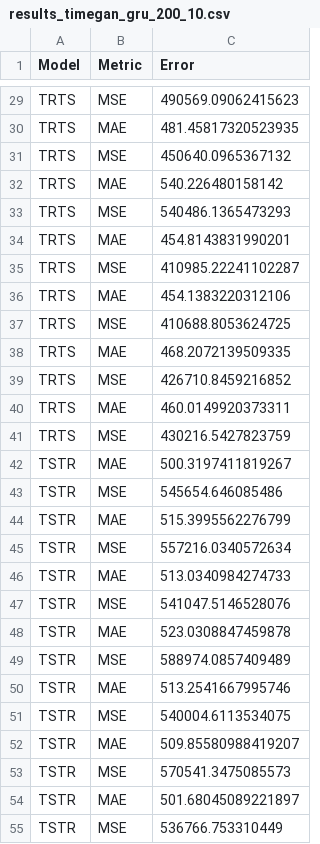
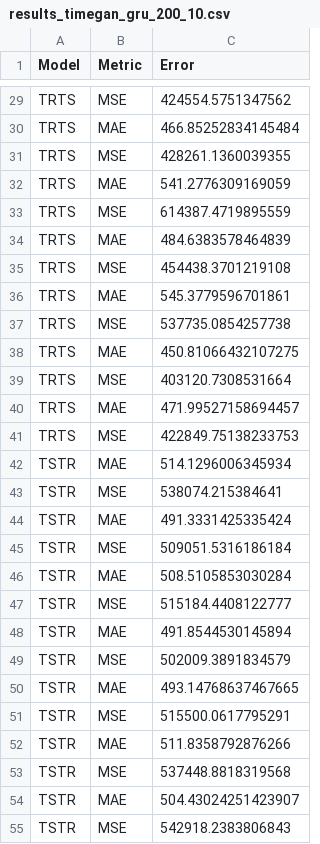
Before and after one commit to arneallwardt/time_series_data_augmentation, a CSV file: data/results/results_timegan_gru_200_10.csv, drawn as a sheet; only a part is shown, gaps mark what is left out; the diff covers the shown part only; the diff names each change by its address in the sheet, - before the commit and + after, or states it on an @@ line.

```diff
--- a/data/results/results_timegan_gru_200_10.csv
+++ b/data/results/results_timegan_gru_200_10.csv
-C29 (Error): 490569.09062415623
+C29 (Error): 424554.5751347562
-C30 (Error): 481.45817320523935
+C30 (Error): 466.85252834145484
-C31 (Error): 450640.0965367132
+C31 (Error): 428261.1360039355
-C32 (Error): 540.226480158142
+C32 (Error): 541.2776309169059
-C33 (Error): 540486.1365473293
+C33 (Error): 614387.4719895559
-C34 (Error): 454.8143831990201
+C34 (Error): 484.6383578464839
-C35 (Error): 410985.22241102287
+C35 (Error): 454438.3701219108
-C36 (Error): 454.1383220312106
+C36 (Error): 545.3779596701861
-C37 (Error): 410688.8053624725
+C37 (Error): 537735.0854257738
-C38 (Error): 468.2072139509335
+C38 (Error): 450.81066432107275
-C39 (Error): 426710.8459216852
+C39 (Error): 403120.7308531664
-C40 (Error): 460.0149920373311
+C40 (Error): 471.99527158694457
-C41 (Error): 430216.5427823759
+C41 (Error): 422849.75138233753
-C42 (Error): 500.3197411819267
+C42 (Error): 514.1296006345934
-C43 (Error): 545654.646085486
+C43 (Error): 538074.215384641
-C44 (Error): 515.3995562276799
+C44 (Error): 491.3331425335424
-C45 (Error): 557216.0340572634
+C45 (Error): 509051.5316186184
-C46 (Error): 513.0340984274733
+C46 (Error): 508.5105853030284
-C47 (Error): 541047.5146528076
+C47 (Error): 515184.4408122777
-C48 (Error): 523.0308847459878
+C48 (Error): 491.8544530145894
-C49 (Error): 588974.0857409489
+C49 (Error): 502009.3891834579
-C50 (Error): 513.2541667995746
+C50 (Error): 493.14768637467665
-C51 (Error): 540004.6113534075
+C51 (Error): 515500.0617795291
-C52 (Error): 509.85580988419207
+C52 (Error): 511.8358792876266
-C53 (Error): 570541.3475085573
+C53 (Error): 537448.8818319568
-C54 (Error): 501.68045089221897
+C54 (Error): 504.43024251423907
-C55 (Error): 536766.753310449
+C55 (Error): 542918.2383806843
```
Also changed, not shown: 53 edited cells elsewhere in this file, 8 other files.
